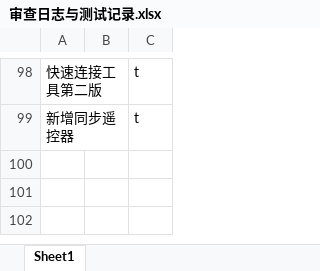
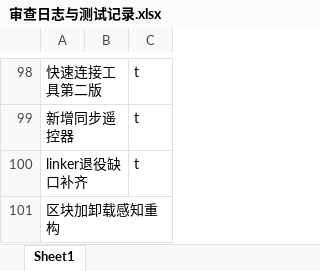
Before and after one commit to makomi-1/redstonelink-makomi, an Excel workbook: docs_dev/审查日志与测试记录.xlsx, sheet Sheet1, drawn as a sheet; only a part is shown, gaps mark what is left out; values as stored, in another font and other column widths than the file's, no borders; the diff names each change by its address in the sheet, - before the commit and + after, or states it on an @@ line.

Commit message:
## linker退役缺口补齐

```diff
--- a/docs_dev/审查日志与测试记录.xlsx (sheet Sheet1)
+++ b/docs_dev/审查日志与测试记录.xlsx (sheet Sheet1)
+row 100: linker退役缺口补齐 |  | t
+row 101: 区块加卸载感知重构
```
Also changed, not shown: 3 other files.
